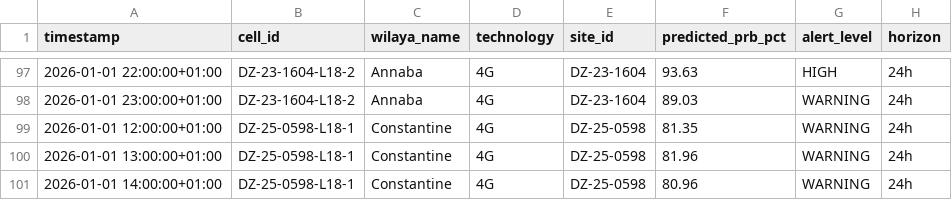
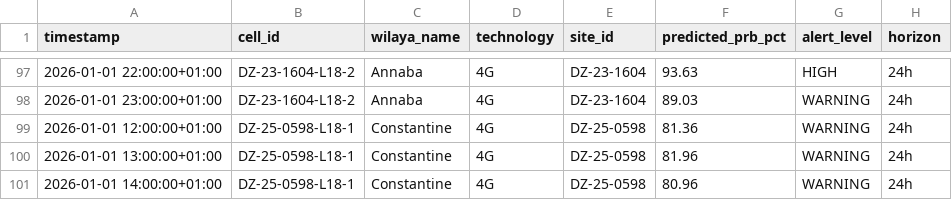
Before and after one commit to AYA-BACHA/DJEZZY-TRAFFIC-FORECASTING, a CSV file: reports/metrics/congestion_alerts_24h.csv, drawn as a sheet; only a part is shown, gaps mark what is left out.

```diff
--- a/reports/metrics/congestion_alerts_24h.csv
+++ b/reports/metrics/congestion_alerts_24h.csv
@@ -98,3 +98,3 @@ timestamp,cell_id,wilaya_name,technology,site_id,predicted_prb_pct,alert_level,h
 2026-01-01 23:00:00+01:00,DZ-23-1604-L18-2,Annaba,4G,DZ-23-1604,89.03,WARNING,24h
-2026-01-01 12:00:00+01:00,DZ-25-0598-L18-1,Constantine,4G,DZ-25-0598,81.35,WARNING,24h
+2026-01-01 12:00:00+01:00,DZ-25-0598-L18-1,Constantine,4G,DZ-25-0598,81.36,WARNING,24h
 2026-01-01 13:00:00+01:00,DZ-25-0598-L18-1,Constantine,4G,DZ-25-0598,81.96,WARNING,24h
```
Also changed, not shown: reports/metrics/congestion_alerts_7d.csv, reports/metrics/congestion_alerts_long.csv, 21 other files.
